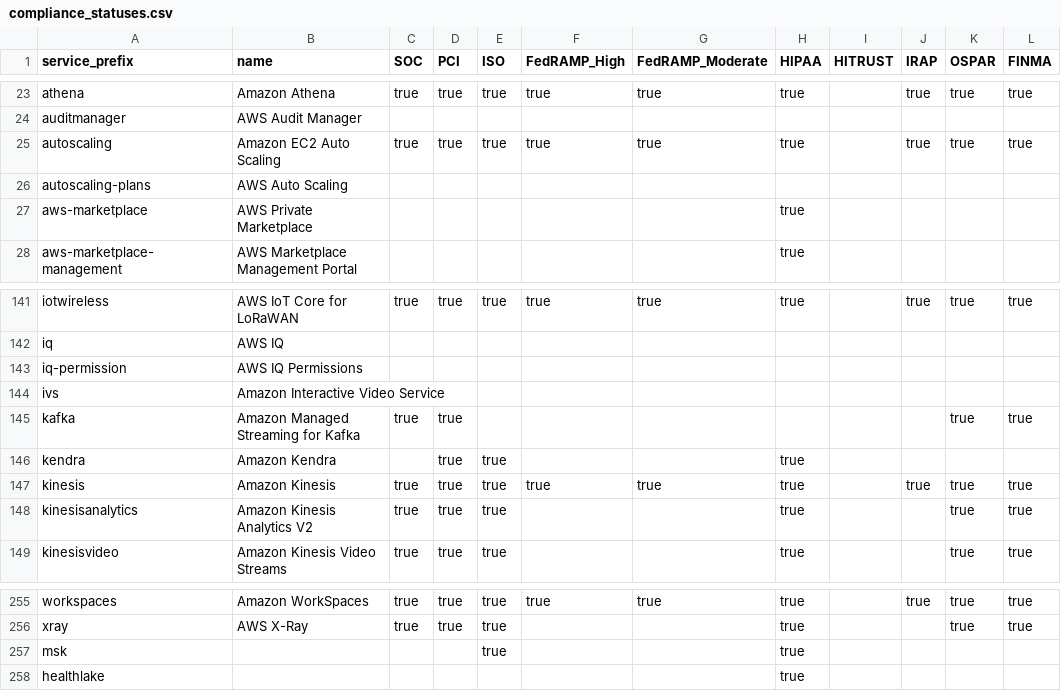
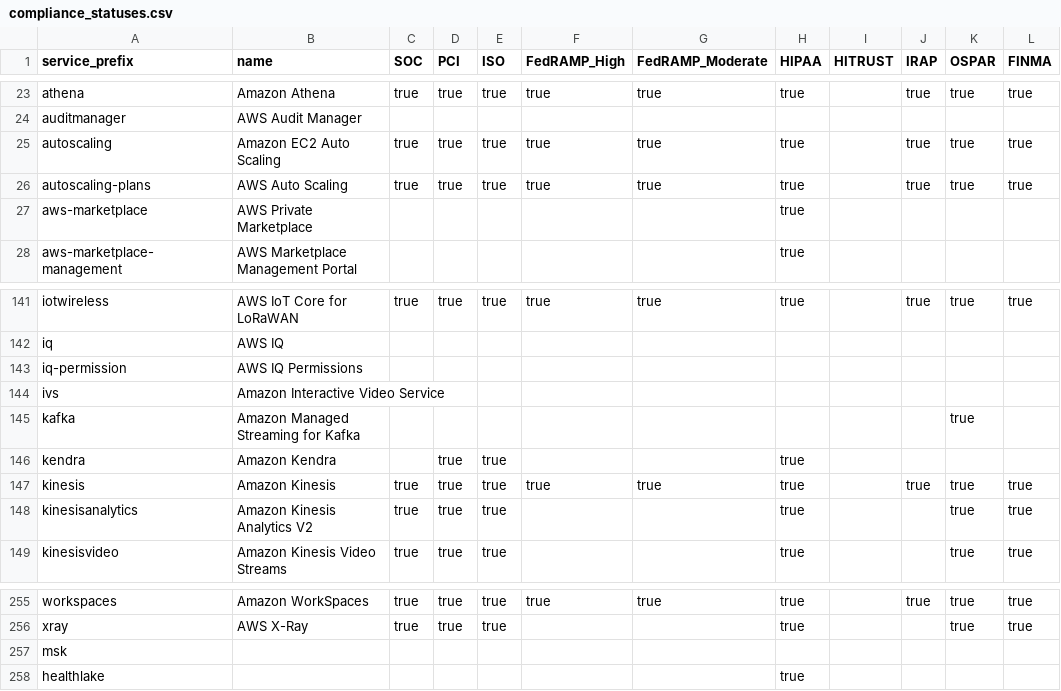
Before and after one commit to salesforce/aws-allowlister, a CSV file: aws_allowlister/data/compliance_statuses.csv, drawn as a sheet; only a part is shown, gaps mark what is left out.

```diff
--- a/aws_allowlister/data/compliance_statuses.csv
+++ b/aws_allowlister/data/compliance_statuses.csv
@@ -25,3 +25,3 @@ auditmanager,AWS Audit Manager,,,,,,,,,,
 autoscaling,Amazon EC2 Auto Scaling,true,true,true,true,true,true,,true,true,true
-autoscaling-plans,AWS Auto Scaling,,,,,,,,,,
+autoscaling-plans,AWS Auto Scaling,true,true,true,true,true,true,,true,true,true
 aws-marketplace,AWS Private Marketplace,,,,,,true,,,,
@@ -144,3 +144,3 @@ iq-permission,AWS IQ Permissions,,,,,,,,,,
 ivs,Amazon Interactive Video Service,,,,,,,,,,
-kafka,Amazon Managed Streaming for Kafka,true,true,,,,,,,true,true
+kafka,Amazon Managed Streaming for Kafka,,,,,,,,,true,
 kendra,Amazon Kendra,,true,true,,,true,,,,
@@ -256,3 +256,3 @@ workspaces,Amazon WorkSpaces,true,true,true,true,true,true,,true,true,true
 xray,AWS X-Ray,true,true,true,,,true,,,true,true
-msk,,,,true,,,true,,,,
+msk,,,,,,,,,,,
 healthlake,,,,,,,true,,,,
```
Also changed, not shown: 3 other files.
